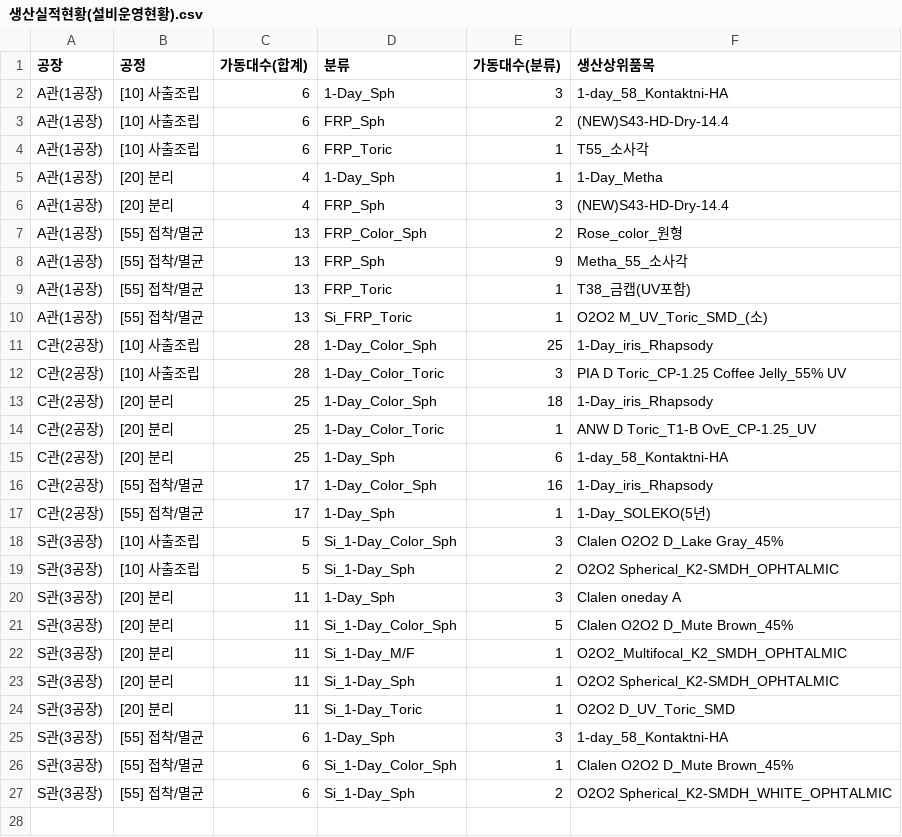
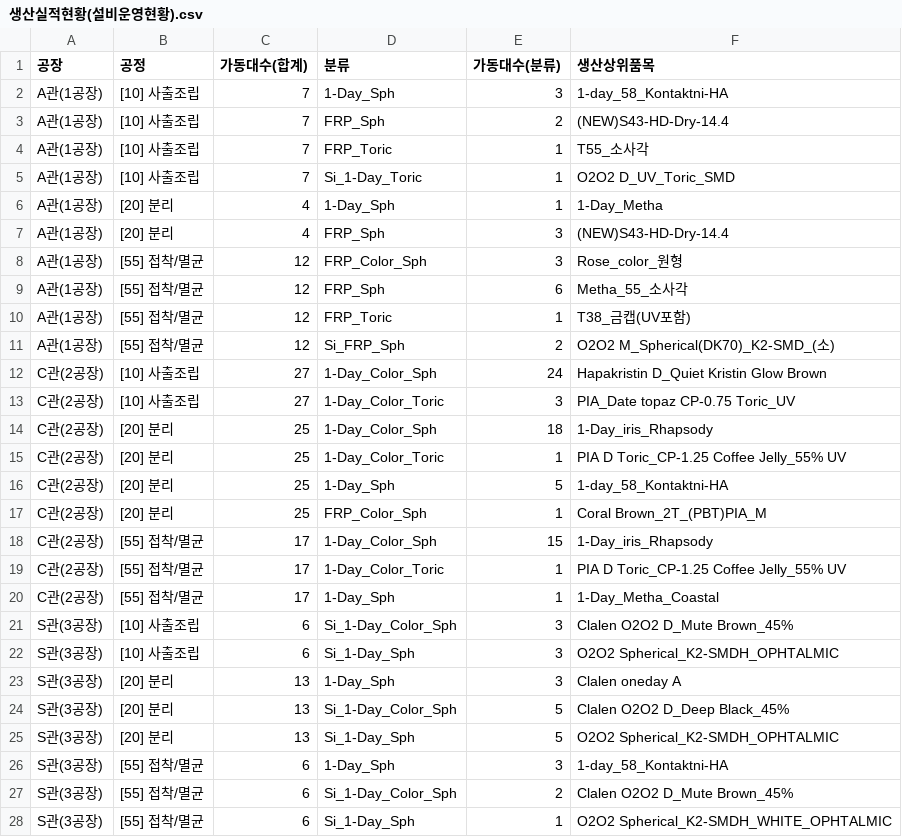
Before and after one commit to lcmin16-prog/Production_Dashboard, a CSV file: 생산실적현황(설비운영현황).csv, drawn as a sheet.

```diff
--- a/생산실적현황(설비운영현황).csv
+++ b/생산실적현황(설비운영현황).csv
@@ -1,27 +1,28 @@
 공장,공정,가동대수(합계),분류,가동대수(분류),생산상위품목
-A관(1공장),[10] 사출조립,6,1-Day_Sph,3,1-day_58_Kontaktni-HA
-A관(1공장),[10] 사출조립,6,FRP_Sph,2,(NEW)S43-HD-Dry-14.4
-A관(1공장),[10] 사출조립,6,FRP_Toric,1,T55_소사각
+A관(1공장),[10] 사출조립,7,1-Day_Sph,3,1-day_58_Kontaktni-HA
+A관(1공장),[10] 사출조립,7,FRP_Sph,2,(NEW)S43-HD-Dry-14.4
+A관(1공장),[10] 사출조립,7,FRP_Toric,1,T55_소사각
+A관(1공장),[10] 사출조립,7,Si_1-Day_Toric,1,O2O2 D_UV_Toric_SMD
 A관(1공장),[20] 분리,4,1-Day_Sph,1,1-Day_Metha
 A관(1공장),[20] 분리,4,FRP_Sph,3,(NEW)S43-HD-Dry-14.4
-A관(1공장),[55] 접착/멸균,13,FRP_Color_Sph,2,Rose_color_원형
-A관(1공장),[55] 접착/멸균,13,FRP_Sph,9,Metha_55_소사각
-A관(1공장),[55] 접착/멸균,13,FRP_Toric,1,T38_금캡(UV포함)
-A관(1공장),[55] 접착/멸균,13,Si_FRP_Toric,1,O2O2 M_UV_Toric_SMD_(소)
-C관(2공장),[10] 사출조립,28,1-Day_Color_Sph,25,1-Day_iris_Rhapsody
-C관(2공장),[10] 사출조립,28,1-Day_Color_Toric,3,PIA D Toric_CP-1.25 Coffee Jelly_55% UV
+A관(1공장),[55] 접착/멸균,12,FRP_Color_Sph,3,Rose_color_원형
+A관(1공장),[55] 접착/멸균,12,FRP_Sph,6,Metha_55_소사각
+A관(1공장),[55] 접착/멸균,12,FRP_Toric,1,T38_금캡(UV포함)
+A관(1공장),[55] 접착/멸균,12,Si_FRP_Sph,2,O2O2 M_Spherical(DK70)_K2-SMD_(소)
+C관(2공장),[10] 사출조립,27,1-Day_Color_Sph,24,Hapakristin D_Quiet Kristin Glow Brown
+C관(2공장),[10] 사출조립,27,1-Day_Color_Toric,3,PIA_Date topaz CP-0.75 Toric_UV
 C관(2공장),[20] 분리,25,1-Day_Color_Sph,18,1-Day_iris_Rhapsody
-C관(2공장),[20] 분리,25,1-Day_Color_Toric,1,ANW D Toric_T1-B OvE_CP-1.25_UV
-C관(2공장),[20] 분리,25,1-Day_Sph,6,1-day_58_Kontaktni-HA
-C관(2공장),[55] 접착/멸균,17,1-Day_Color_Sph,16,1-Day_iris_Rhapsody
-C관(2공장),[55] 접착/멸균,17,1-Day_Sph,1,1-Day_SOLEKO(5년)
-S관(3공장),[10] 사출조립,5,Si_1-Day_Color_Sph,3,Clalen O2O2 D_Lake Gray_45%
-S관(3공장),[10] 사출조립,5,Si_1-Day_Sph,2,O2O2 Spherical_K2-SMDH_OPHTALMIC
-S관(3공장),[20] 분리,11,1-Day_Sph,3,Clalen oneday A
-S관(3공장),[20] 분리,11,Si_1-Day_Color_Sph,5,Clalen O2O2 D_Mute Brown_45%
-S관(3공장),[20] 분리,11,Si_1-Day_M/F,1,O2O2_Multifocal_K2_SMDH_OPHTALMIC
-S관(3공장),[20] 분리,11,Si_1-Day_Sph,1,O2O2 Spherical_K2-SMDH_OPHTALMIC
-S관(3공장),[20] 분리,11,Si_1-Day_Toric,1,O2O2 D_UV_Toric_SMD
+C관(2공장),[20] 분리,25,1-Day_Color_Toric,1,PIA D Toric_CP-1.25 Coffee Jelly_55% UV
+C관(2공장),[20] 분리,25,1-Day_Sph,5,1-day_58_Kontaktni-HA
+C관(2공장),[20] 분리,25,FRP_Color_Sph,1,Coral Brown_2T_(PBT)PIA_M
+C관(2공장),[55] 접착/멸균,17,1-Day_Color_Sph,15,1-Day_iris_Rhapsody
+C관(2공장),[55] 접착/멸균,17,1-Day_Color_Toric,1,PIA D Toric_CP-1.25 Coffee Jelly_55% UV
+C관(2공장),[55] 접착/멸균,17,1-Day_Sph,1,1-Day_Metha_Coastal
+S관(3공장),[10] 사출조립,6,Si_1-Day_Color_Sph,3,Clalen O2O2 D_Mute Brown_45%
+S관(3공장),[10] 사출조립,6,Si_1-Day_Sph,3,O2O2 Spherical_K2-SMDH_OPHTALMIC
+S관(3공장),[20] 분리,13,1-Day_Sph,3,Clalen oneday A
+S관(3공장),[20] 분리,13,Si_1-Day_Color_Sph,5,Clalen O2O2 D_Deep Black_45%
+S관(3공장),[20] 분리,13,Si_1-Day_Sph,5,O2O2 Spherical_K2-SMDH_OPHTALMIC
 S관(3공장),[55] 접착/멸균,6,1-Day_Sph,3,1-day_58_Kontaktni-HA
-S관(3공장),[55] 접착/멸균,6,Si_1-Day_Color_Sph,1,Clalen O2O2 D_Mute Brown_45%
-S관(3공장),[55] 접착/멸균,6,Si_1-Day_Sph,2,O2O2 Spherical_K2-SMDH_WHITE_OPHTALMIC
+S관(3공장),[55] 접착/멸균,6,Si_1-Day_Color_Sph,2,Clalen O2O2 D_Mute Brown_45%
+S관(3공장),[55] 접착/멸균,6,Si_1-Day_Sph,1,O2O2 Spherical_K2-SMDH_WHITE_OPHTALMIC
```
Also changed, not shown: 3 other files.
